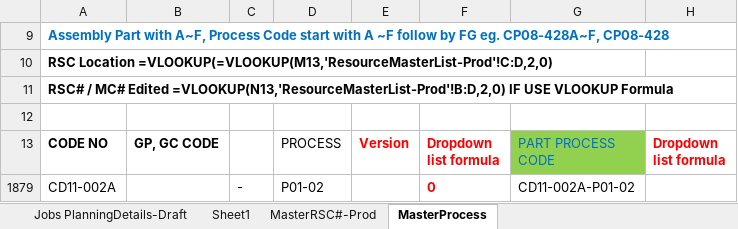
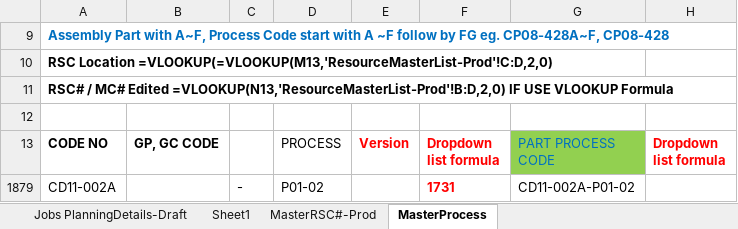
Before and after one commit to carrickcheah/llms_project, an Excel workbook: services/agent_production_planning/mydata222.xlsx, sheet MasterProcess, drawn as a sheet; only a part is shown; values as stored, in another font and other column widths than the file's, no borders; the diff names each change by its address in the sheet, - before the commit and + after, or states it on an @@ line.

Commit message:
update ok

```diff
--- a/services/agent_production_planning/mydata222.xlsx (sheet MasterProcess)
+++ b/services/agent_production_planning/mydata222.xlsx (sheet MasterProcess)
-F1879 (Dropdown list formula): 0
+F1879 (Dropdown list formula): 1731
```
Also changed, not shown: sheet Jobs PlanningDetails-Draft, hidden cells.
